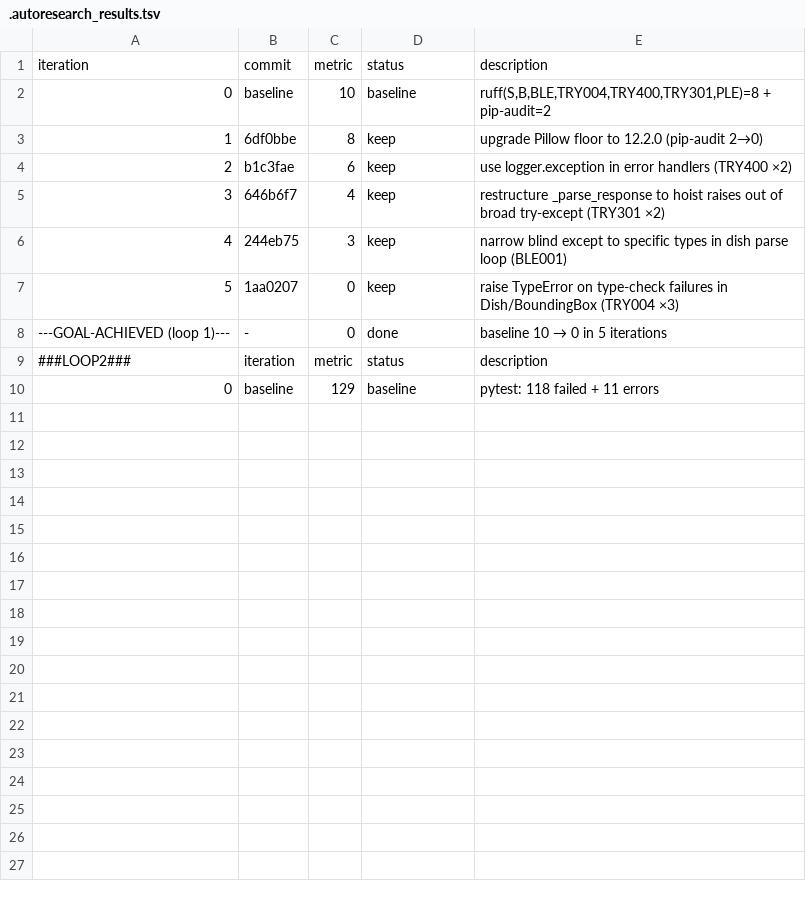
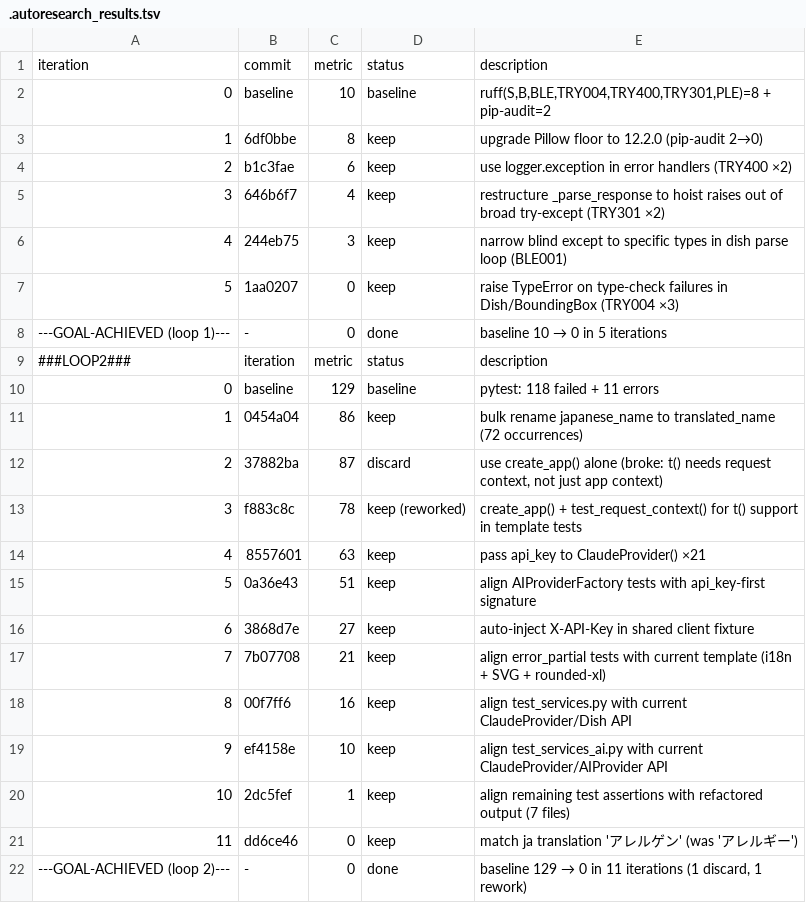
Before and after one commit to mitsumizo/menu-judge, a TSV file: .autoresearch_results.tsv, drawn as a sheet.

Commit message:
chore(autoresearch): log loop 2 final — 129→0 in 11 iterations

```diff
--- a/.autoresearch_results.tsv
+++ b/.autoresearch_results.tsv
@@ -10 +10,13 @@ iteration	commit	metric	status	description
 0	baseline	129	baseline	pytest: 118 failed + 11 errors
+1	0454a04	86	keep	bulk rename japanese_name to translated_name (72 occurrences)
+2	37882ba	87	discard	use create_app() alone (broke: t() needs request context, not just app context)
+3	f883c8c	78	keep (reworked)	create_app() + test_request_context() for t() support in template tests
+4	8557601	63	keep	pass api_key to ClaudeProvider() ×21
+5	0a36e43	51	keep	align AIProviderFactory tests with api_key-first signature
+6	3868d7e	27	keep	auto-inject X-API-Key in shared client fixture
+7	7b07708	21	keep	align error_partial tests with current template (i18n + SVG + rounded-xl)
+8	00f7ff6	16	keep	align test_services.py with current ClaudeProvider/Dish API
+9	ef4158e	10	keep	align test_services_ai.py with current ClaudeProvider/AIProvider API
+10	2dc5fef	1	keep	align remaining test assertions with refactored output (7 files)
+11	dd6ce46	0	keep	match ja translation 'アレルゲン' (was 'アレルギー')
+---GOAL-ACHIEVED (loop 2)---	-	0	done	baseline 129 → 0 in 11 iterations (1 discard, 1 rework)
```
